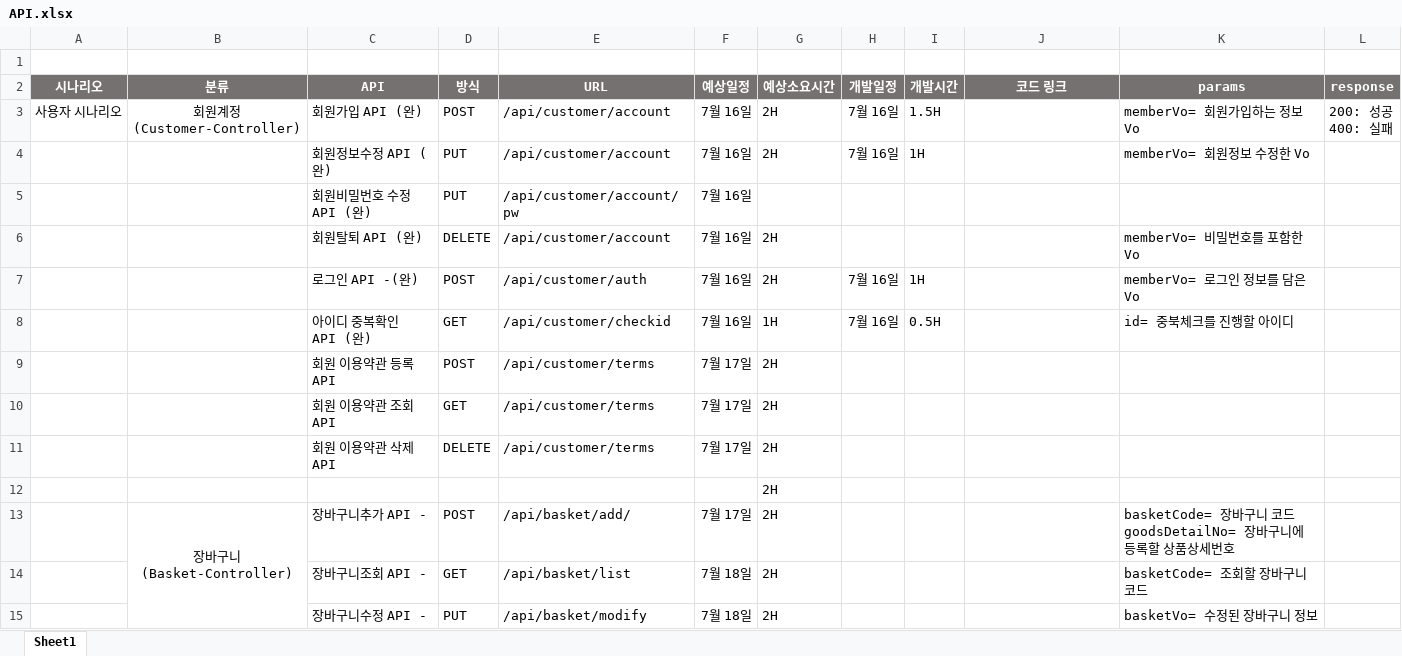
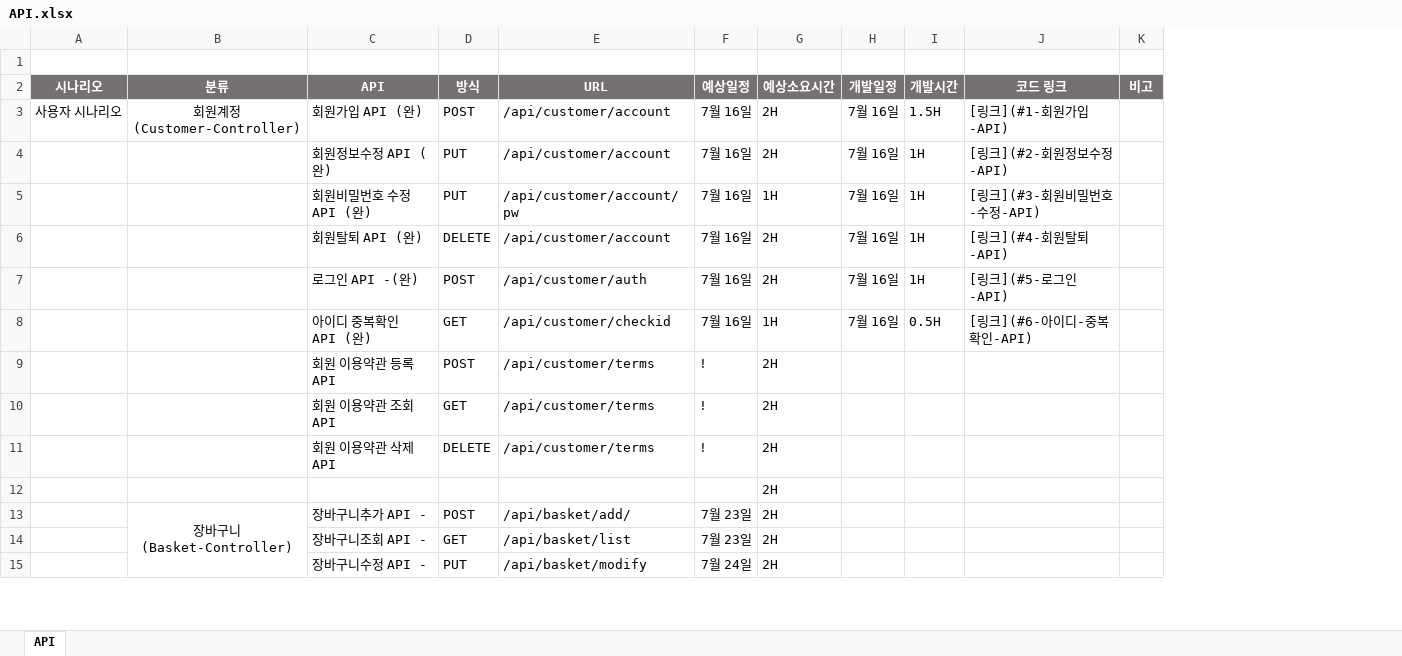
Before and after one commit to skok1025/ShoppingMall, an Excel workbook: API.xlsx, sheet API, drawn as a sheet; only a part is shown; values as stored, in another font and other column widths than the file's, no borders; removed rows and columns are numbered as before the commit, all else as after; ↵ is a line break in a cell; the diff covers the shown part only; the diff names each change by its address in the sheet, - before the commit and + after, or states it on an @@ line.

```diff
--- a/API.xlsx (sheet API)
+++ b/API.xlsx (sheet API)
-sheet tab: Sheet1
+sheet tab: API
-column K (params), rows 3-15: memberVo= 회원가입하는 정보 Vo | memberVo= 회원정보 수정한 Vo |  | memberVo= 비밀번호를 포함한 Vo | memberVo= 로그인 정보를 담은 Vo | id= 중북체크를 진행할 아이디 |  |  |  |  | basketCode= 장바구니 코드 ↵ goodsDetailNo= 장바구니에 등록할 상품상세번호 | basketCode= 조회할 장바구니 코드 | basketVo= 수정된 장바구니 정보
-column L (response), row 3: 200: 성공 ↵ 400: 실패
+column K (비고), empty
-J3 (코드 링크): (empty)
+J3 (코드 링크): [링크](#1-회원가입-API)
-J4 (코드 링크): (empty)
+J4 (코드 링크): [링크](#2-회원정보수정-API)
-G5 (예상소요시간): (empty)
+G5 (예상소요시간): 1H
-H5:H6 (개발일정): (empty)
+H5:H6 (개발일정): 7월 16일
-I5:I6 (개발시간): (empty)
+I5:I6 (개발시간): 1H
-J5 (코드 링크): (empty)
+J5 (코드 링크): [링크](#3-회원비밀번호-수정-API)
-J6 (코드 링크): (empty)
+J6 (코드 링크): [링크](#4-회원탈퇴-API)
-J7 (코드 링크): (empty)
+J7 (코드 링크): [링크](#5-로그인-API)
-J8 (코드 링크): (empty)
+J8 (코드 링크): [링크](#6-아이디-중복확인-API)
-F9:F11 (예상일정): 7월 17일
+F9:F11 (예상일정): !
-F13 (예상일정): 7월 17일
+F13 (예상일정): 7월 23일
-F14 (예상일정): 7월 18일
+F14 (예상일정): 7월 23일
-F15 (예상일정): 7월 18일
+F15 (예상일정): 7월 24일
```
Also changed, not shown: 10 added rows, 7 removed rows, 12 edited cells and cell formats elsewhere in this sheet, 18 other files.
